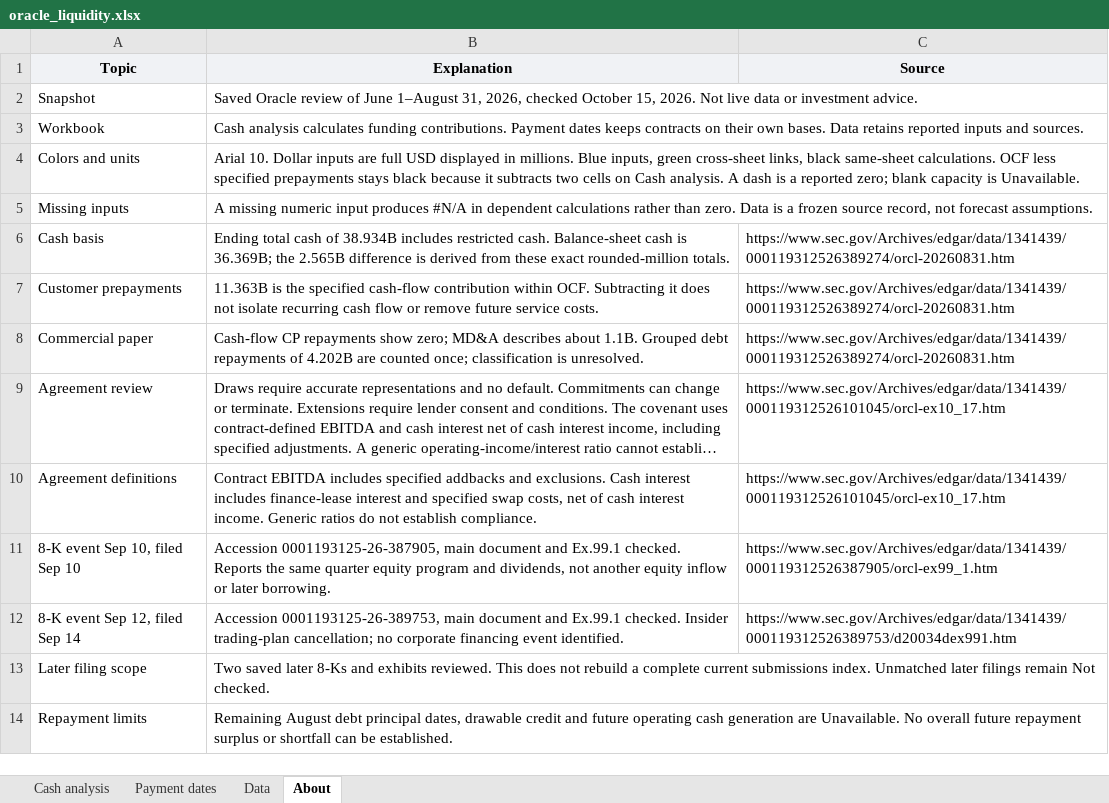
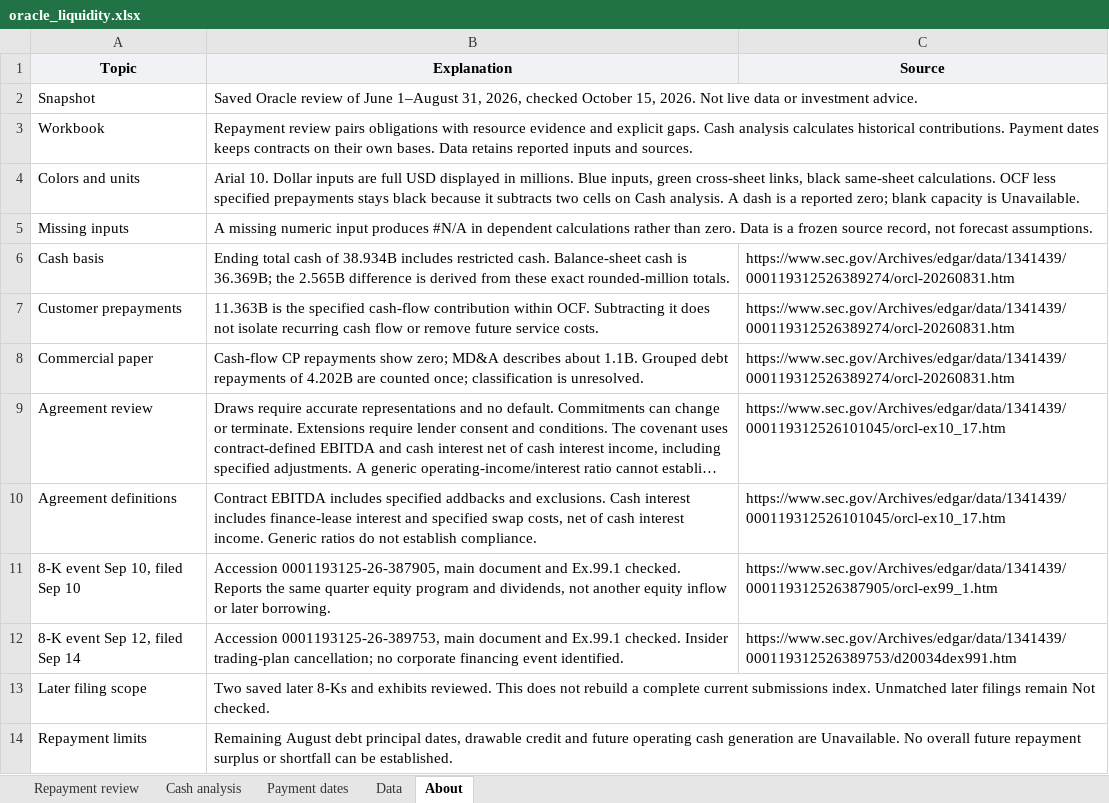
Before and after one commit to jackconnolly1000-ux/institutional-research-terminal, an Excel workbook: samples/oracle_liquidity.xlsx, sheet About, drawn as a sheet; long unchanged cells end in …; values as stored, in another font and other column widths than the file's, no borders; the diff names each change by its address in the sheet, - before the commit and + after, or states it on an @@ line.

Commit message:
Separate exports and review Oracle repayment funding

```diff
--- a/samples/oracle_liquidity.xlsx (sheet About)
+++ b/samples/oracle_liquidity.xlsx (sheet About)
+sheet tab: Repayment review
-B3 (Explanation): Cash analysis calculates funding contributions. Payment…
+B3 (Explanation): Repayment review pairs obligations with resource evidence and explicit gaps. Cash analysis calculates historical contributions. Payment…
```
Also changed, not shown: sheet Data, formulas that keep their value, charts or pictures, samples/liquidity_pilots.xlsx, samples/vistra_liquidity.xlsx, 20 other files.
